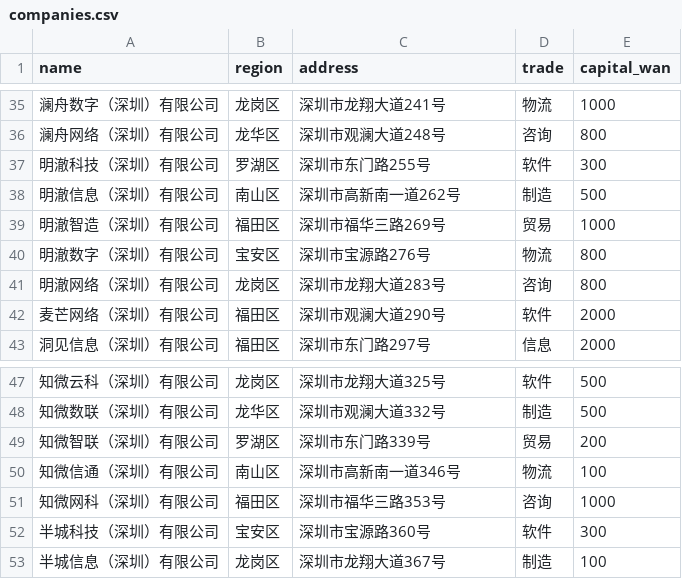
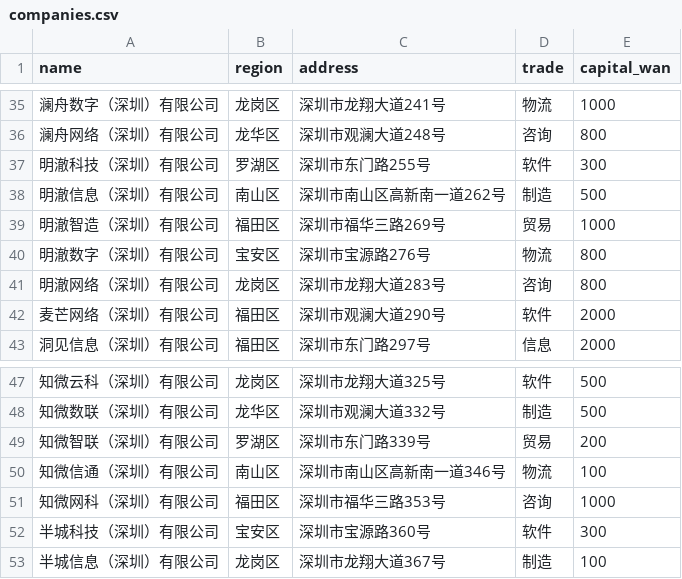
Before and after one commit to Samge0/leads-cli-spec-compliance, a CSV file: environment/leads/data/companies.csv, drawn as a sheet; only a part is shown, gaps mark what is left out; the diff covers the shown part only.

```diff
--- a/environment/leads/data/companies.csv
+++ b/environment/leads/data/companies.csv
@@ -37,3 +37,3 @@
 明澈科技（深圳）有限公司,罗湖区,深圳市东门路255号,软件,300
-明澈信息（深圳）有限公司,南山区,深圳市高新南一道262号,制造,500
+明澈信息（深圳）有限公司,南山区,深圳市南山区高新南一道262号,制造,500
 明澈智造（深圳）有限公司,福田区,深圳市福华三路269号,贸易,1000
@@ -49,3 +49,3 @@
 知微智联（深圳）有限公司,罗湖区,深圳市东门路339号,贸易,200
-知微信通（深圳）有限公司,南山区,深圳市高新南一道346号,物流,100
+知微信通（深圳）有限公司,南山区,深圳市南山区高新南一道346号,物流,100
 知微网科（深圳）有限公司,福田区,深圳市福华三路353号,咨询,1000
```
Also changed, not shown: 6 edited cells elsewhere in this file, 3 other files.
